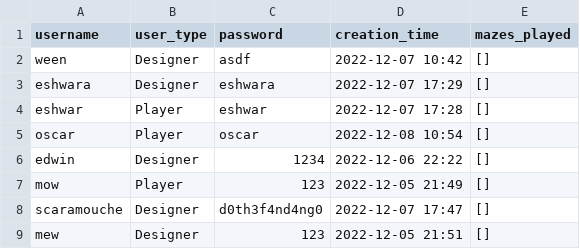
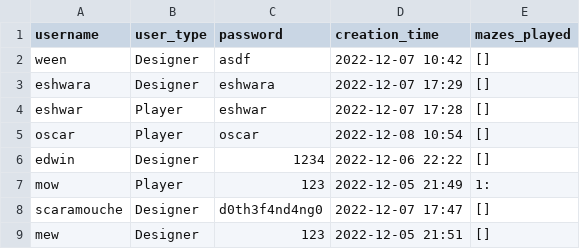
Before and after one commit to CSC207-2022F-UofT/course-project-wasted-potential, a CSV file: users.csv, drawn as a sheet.

Commit message:
Fixed the user CSV file.

```diff
--- a/users.csv
+++ b/users.csv
@@ -6,3 +6,3 @@ oscar,Player,oscar,2022-12-08 10:54,[]
 edwin,Designer,1234,2022-12-06 22:22,[]
-mow,Player,123,2022-12-05 21:49,[]
+mow,Player,123,2022-12-05 21:49,1:
 scaramouche,Designer,d0th3f4nd4ng0,2022-12-07 17:47,[]
```
